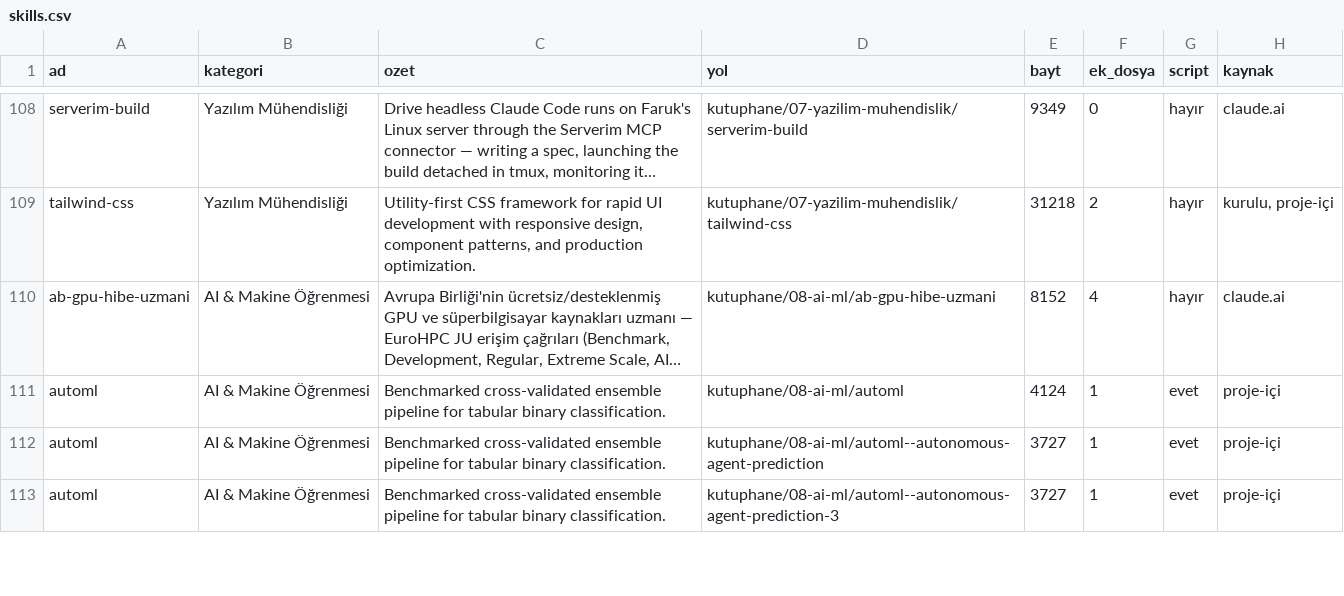
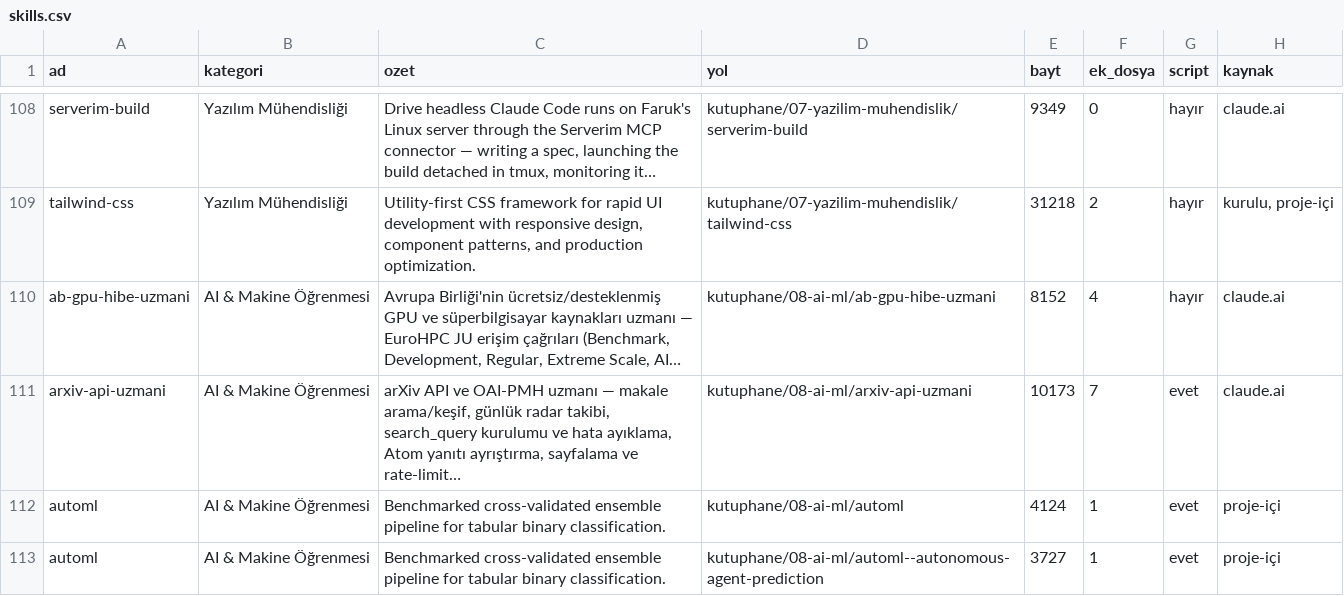
Before and after one commit to farukciftler/skills, a CSV file: katalog/skills.csv, drawn as a sheet; only a part is shown, gaps mark what is left out; the shorter side is filled out with more unchanged rows.

```diff
--- a/katalog/skills.csv
+++ b/katalog/skills.csv
@@ -110,2 +110,3 @@ tailwind-css,Yazılım Mühendisliği,"Utility-first CSS framework for rapid UI
 ab-gpu-hibe-uzmani,AI & Makine Öğrenmesi,"Avrupa Birliği'nin ücretsiz/desteklenmiş GPU ve süperbilgisayar kaynakları uzmanı — EuroHPC JU erişim çağrıları (Benchmark, Development, Regular, Extreme Scale, AI…",kutuphane/08-ai-ml/ab-gpu-hibe-uzmani,8152,4,hayır,claude.ai
+arxiv-api-uzmani,AI & Makine Öğrenmesi,"arXiv API ve OAI-PMH uzmanı — makale arama/keşif, günlük radar takibi, search_query kurulumu ve hata ayıklama, Atom yanıtı ayrıştırma, sayfalama ve rate-limit…",kutuphane/08-ai-ml/arxiv-api-uzmani,10173,7,evet,claude.ai
 automl,AI & Makine Öğrenmesi,Benchmarked cross-validated ensemble pipeline for tabular binary classification.,kutuphane/08-ai-ml/automl,4124,1,evet,proje-içi
```
Also changed, not shown: 15 other files.
